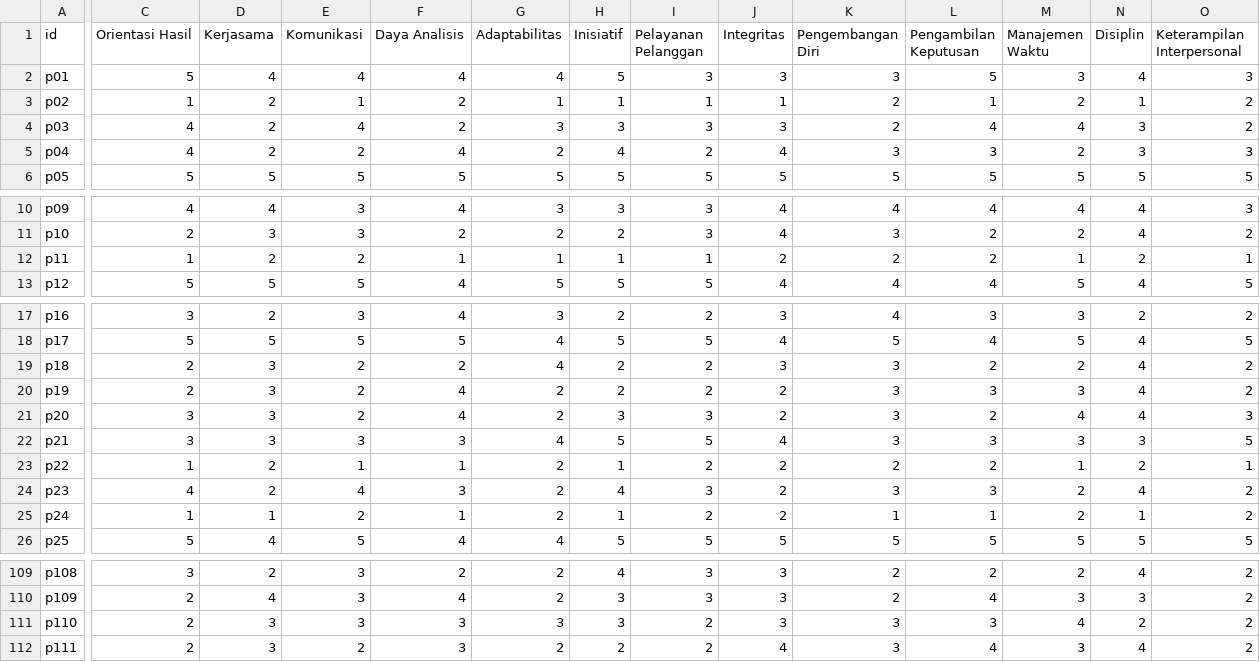
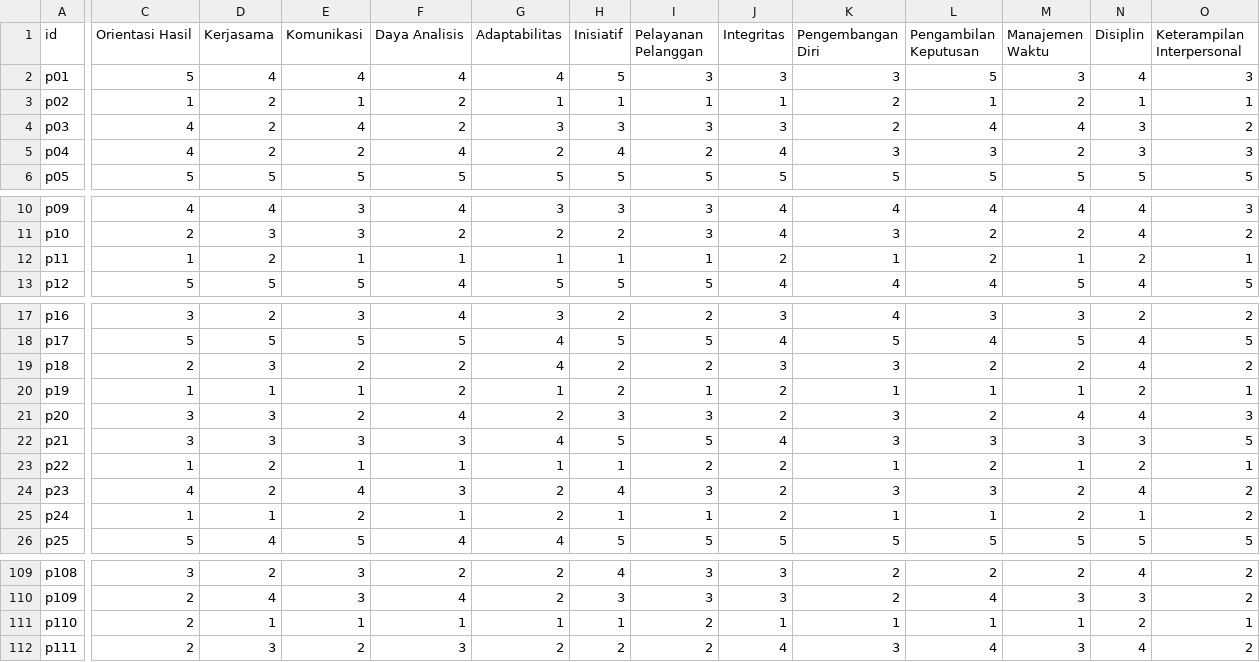
Before and after one commit to design-gti/kelola-demo-version, a CSV file: public/data/participant_aspect_scores.csv, drawn as a sheet; only a part is shown, gaps mark what is left out; the diff covers the shown part only; the diff names each change by its address in the sheet, - before the commit and + after, or states it on an @@ line.

```diff
--- a/public/data/participant_aspect_scores.csv
+++ b/public/data/participant_aspect_scores.csv
-O3 (Keterampilan Interpersonal): 2
+O3 (Keterampilan Interpersonal): 1
-E12 (Komunikasi): 2
+E12 (Komunikasi): 1
-K12 (Pengembangan Diri): 2
+K12 (Pengembangan Diri): 1
-C20 (Orientasi Hasil): 2
+C20 (Orientasi Hasil): 1
-D20 (Kerjasama): 3
+D20 (Kerjasama): 1
-E20 (Komunikasi): 2
+E20 (Komunikasi): 1
-F20 (Daya Analisis): 4
+F20 (Daya Analisis): 2
-G20 (Adaptabilitas): 2
+G20 (Adaptabilitas): 1
-I20 (Pelayanan Pelanggan): 2
+I20 (Pelayanan Pelanggan): 1
-K20 (Pengembangan Diri): 3
+K20 (Pengembangan Diri): 1
-L20 (Pengambilan Keputusan): 3
+L20 (Pengambilan Keputusan): 1
-M20 (Manajemen Waktu): 3
+M20 (Manajemen Waktu): 1
-N20 (Disiplin): 4
+N20 (Disiplin): 2
-O20 (Keterampilan Interpersonal): 2
+O20 (Keterampilan Interpersonal): 1
-G23 (Adaptabilitas): 2
+G23 (Adaptabilitas): 1
-K23 (Pengembangan Diri): 2
+K23 (Pengembangan Diri): 1
-I25 (Pelayanan Pelanggan): 2
+I25 (Pelayanan Pelanggan): 1
-D111 (Kerjasama): 3
+D111 (Kerjasama): 1
-E111 (Komunikasi): 3
+E111 (Komunikasi): 1
-F111 (Daya Analisis): 3
+F111 (Daya Analisis): 1
-G111 (Adaptabilitas): 3
+G111 (Adaptabilitas): 1
-H111 (Inisiatif): 3
+H111 (Inisiatif): 1
-J111 (Integritas): 3
+J111 (Integritas): 1
-K111 (Pengembangan Diri): 3
+K111 (Pengembangan Diri): 1
-L111 (Pengambilan Keputusan): 3
+L111 (Pengambilan Keputusan): 1
-M111 (Manajemen Waktu): 4
+M111 (Manajemen Waktu): 1
-O111 (Keterampilan Interpersonal): 2
+O111 (Keterampilan Interpersonal): 1
```
Also changed, not shown: 96 edited cells elsewhere in this file, 3 other files.
